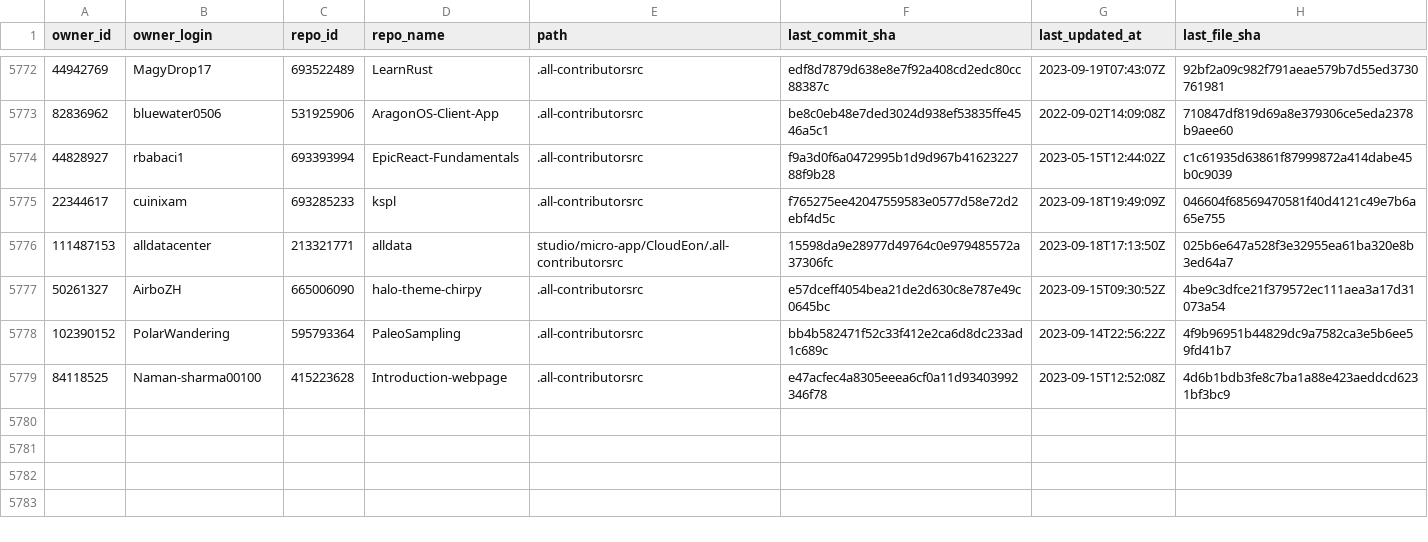
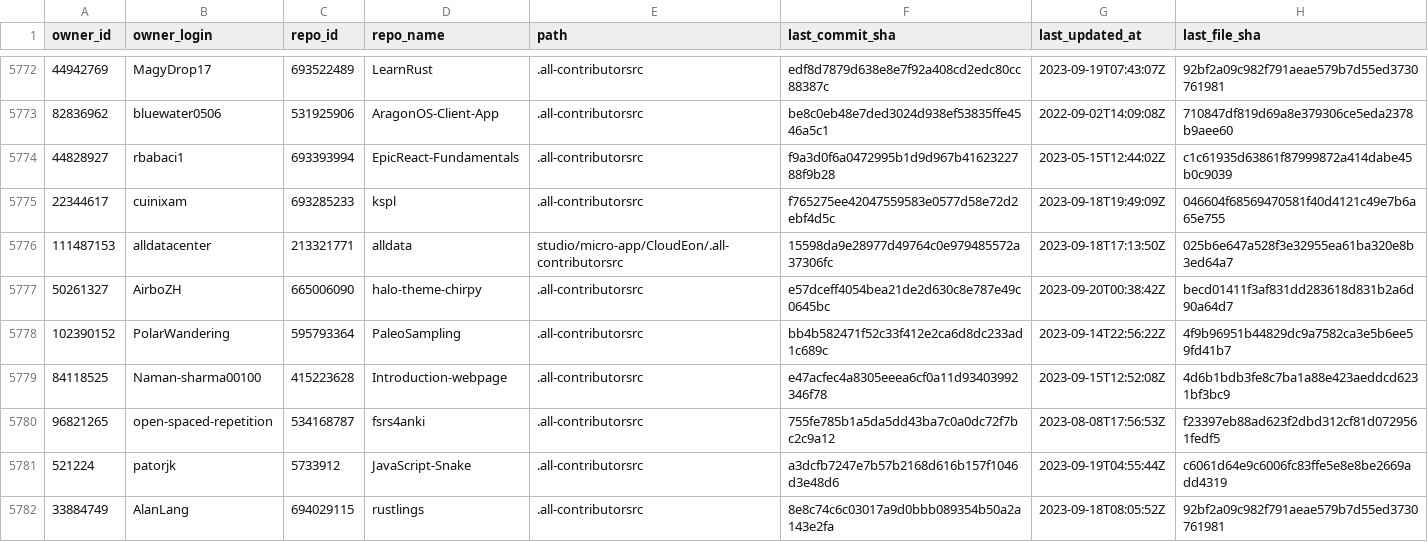
Before and after one commit to all-contributors/import, a CSV file: data/source-files.csv, drawn as a sheet; only a part is shown, gaps mark what is left out; the diff covers the shown part only.

```diff
--- a/data/source-files.csv
+++ b/data/source-files.csv
@@ -5776,4 +5776,7 @@ owner_id,owner_login,repo_id,repo_name,path,last_commit_sha,last_updated_at,last
 111487153,alldatacenter,213321771,alldata,studio/micro-app/CloudEon/.all-contributorsrc,15598da9e28977d49764c0e979485572a37306fc,2023-09-18T17:13:50Z,025b6e647a528f3e32955ea61ba320e8b3ed64a7
-50261327,AirboZH,665006090,halo-theme-chirpy,.all-contributorsrc,e57dceff4054bea21de2d630c8e787e49c0645bc,2023-09-15T09:30:52Z,4be9c3dfce21f379572ec111aea3a17d31073a54
+50261327,AirboZH,665006090,halo-theme-chirpy,.all-contributorsrc,e57dceff4054bea21de2d630c8e787e49c0645bc,2023-09-20T00:38:42Z,becd01411f3af831dd283618d831b2a6d90a64d7
 102390152,PolarWandering,595793364,PaleoSampling,.all-contributorsrc,bb4b582471f52c33f412e2ca6d8dc233ad1c689c,2023-09-14T22:56:22Z,4f9b96951b44829dc9a7582ca3e5b6ee59fd41b7
 84118525,Naman-sharma00100,415223628,Introduction-webpage,.all-contributorsrc,e47acfec4a8305eeea6cf0a11d93403992346f78,2023-09-15T12:52:08Z,4d6b1bdb3fe8c7ba1a88e423aeddcd6231bf3bc9
+96821265,open-spaced-repetition,534168787,fsrs4anki,.all-contributorsrc,755fe785b1a5da5dd43ba7c0a0dc72f7bc2c9a12,2023-08-08T17:56:53Z,f23397eb88ad623f2dbd312cf81d0729561fedf5
+521224,patorjk,5733912,JavaScript-Snake,.all-contributorsrc,a3dcfb7247e7b57b2168d616b157f1046d3e48d6,2023-09-19T04:55:44Z,c6061d64e9c6006fc83ffe5e8e8be2669add4319
+33884749,AlanLang,694029115,rustlings,.all-contributorsrc,8e8c74c6c03017a9d0bbb089354b50a2a143e2fa,2023-09-18T08:05:52Z,92bf2a09c982f791aeae579b7d55ed3730761981
```
Also changed, not shown: 5 added rows and 28 edited cells elsewhere in this file.
